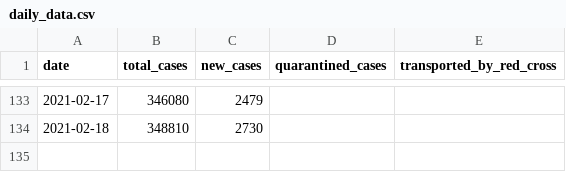
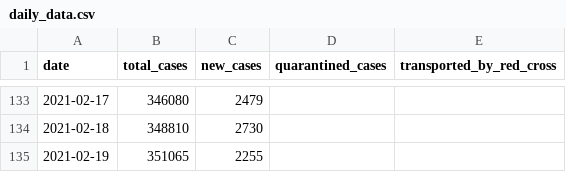
Before and after one commit to j3k0/corona-ministryinfo-gov-lb-fetcher, a CSV file: daily_data.csv, drawn as a sheet; only a part is shown, gaps mark what is left out; the diff names each change by its address in the sheet, - before the commit and + after, or states it on an @@ line.

Commit message:
Update 2021-02-19

```diff
--- a/daily_data.csv
+++ b/daily_data.csv
+row 135: 2021-02-19 | 351065 | 2255
```
